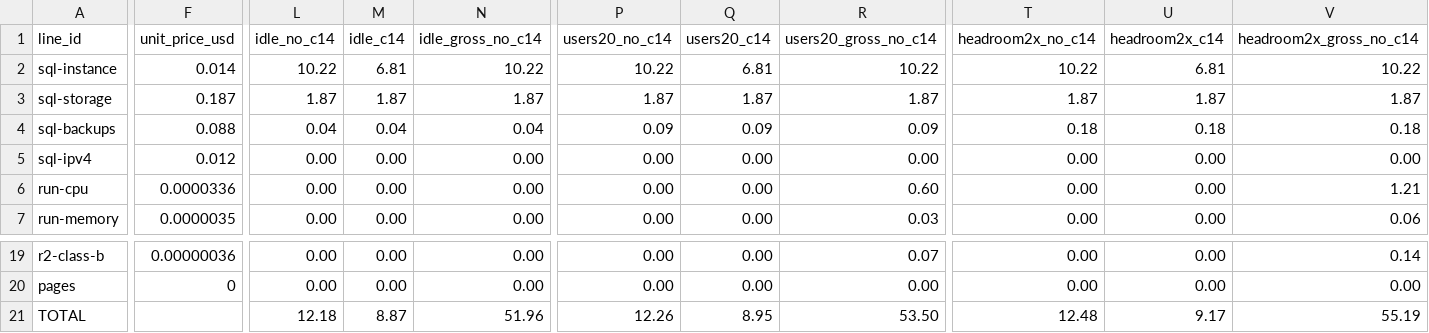
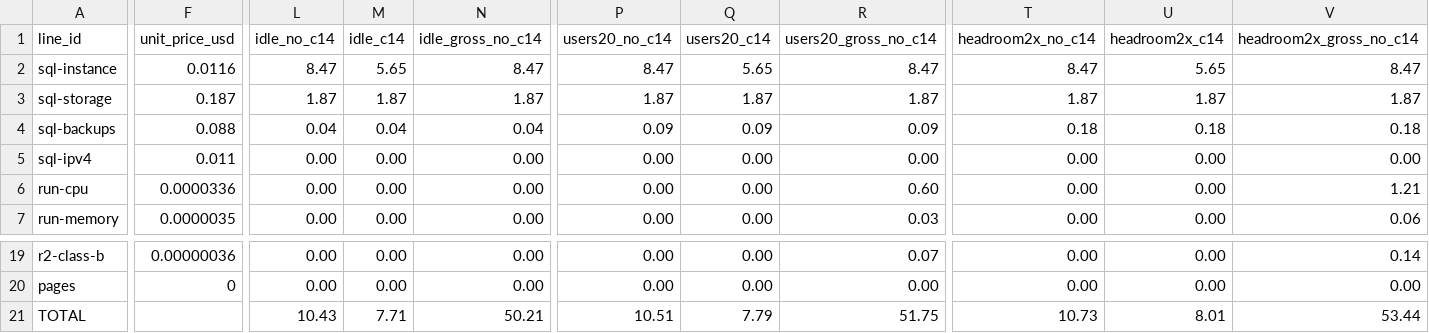
Before and after one commit to rosebud785/ecofolk-infra, a CSV file: docs/cost-model.csv, drawn as a sheet; only a part is shown, gaps mark what is left out; the diff names each change by its address in the sheet, - before the commit and + after, or states it on an @@ line.

```diff
--- a/docs/cost-model.csv
+++ b/docs/cost-model.csv
-F2 (unit_price_usd): 0.014
+F2 (unit_price_usd): 0.0116
-L2 (idle_no_c14): 10.22
+L2 (idle_no_c14): 8.47
-M2 (idle_c14): 6.81
+M2 (idle_c14): 5.65
-N2 (idle_gross_no_c14): 10.22
+N2 (idle_gross_no_c14): 8.47
-P2 (users20_no_c14): 10.22
+P2 (users20_no_c14): 8.47
-Q2 (users20_c14): 6.81
+Q2 (users20_c14): 5.65
-R2 (users20_gross_no_c14): 10.22
+R2 (users20_gross_no_c14): 8.47
-T2 (headroom2x_no_c14): 10.22
+T2 (headroom2x_no_c14): 8.47
-U2 (headroom2x_c14): 6.81
+U2 (headroom2x_c14): 5.65
-V2 (headroom2x_gross_no_c14): 10.22
+V2 (headroom2x_gross_no_c14): 8.47
-F5 (unit_price_usd): 0.012
+F5 (unit_price_usd): 0.011
-L21 (idle_no_c14): 12.18
+L21 (idle_no_c14): 10.43
-M21 (idle_c14): 8.87
+M21 (idle_c14): 7.71
-N21 (idle_gross_no_c14): 51.96
+N21 (idle_gross_no_c14): 50.21
-P21 (users20_no_c14): 12.26
+P21 (users20_no_c14): 10.51
-Q21 (users20_c14): 8.95
+Q21 (users20_c14): 7.79
-R21 (users20_gross_no_c14): 53.50
+R21 (users20_gross_no_c14): 51.75
-T21 (headroom2x_no_c14): 12.48
+T21 (headroom2x_no_c14): 10.73
-U21 (headroom2x_c14): 9.17
+U21 (headroom2x_c14): 8.01
-V21 (headroom2x_gross_no_c14): 55.19
+V21 (headroom2x_gross_no_c14): 53.44
```
Also changed, not shown: 1 other file.
